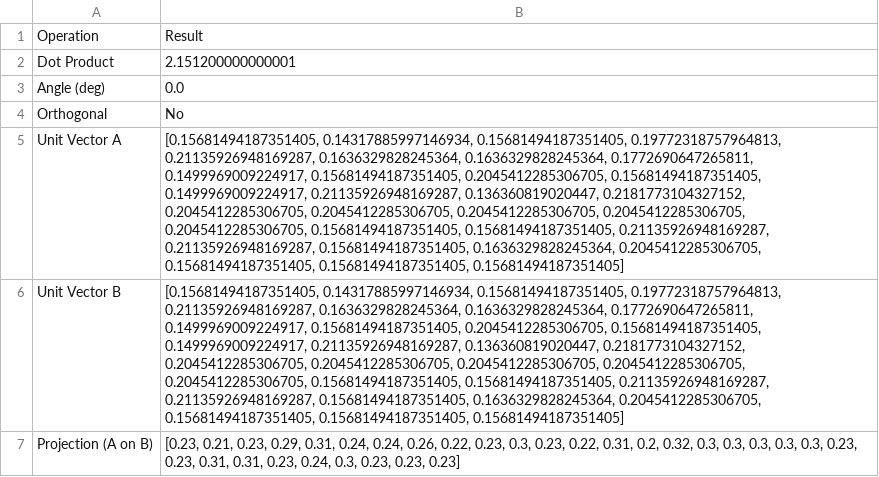
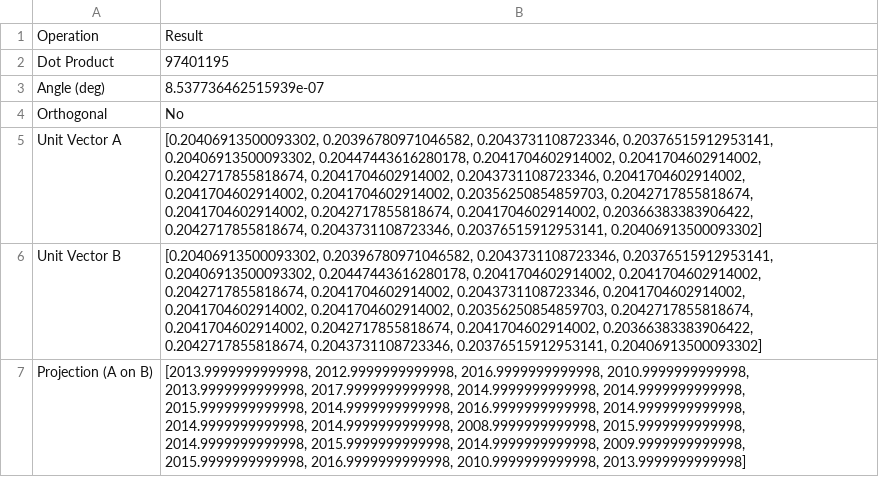
Before and after one commit to KARKI2004/Visualizer, a CSV file: Output/vector_results.csv, drawn as a sheet; the diff names each change by its address in the sheet, - before the commit and + after, or states it on an @@ line.

```diff
--- a/Output/vector_results.csv
+++ b/Output/vector_results.csv
-B2: 2.151200000000001
+B2: 97401195
-B3: 0.0
+B3: 8.537736462515939e-07
-B5:B6: [0.15681494187351405, 0.14317885997146934, 0.15681494187351405, 0.19772318757964813, 0.21135926948169287, 0.1636329828245364, 0.1636329828245364, 0.1772690647265811, 0.1499969009224917, 0.15681494187351405, 0.2045412285306705, 0.15681494187351405, 0.1499969009224917, 0.21135926948169287, 0.136360819020447, 0.2181773104327152, 0.2045412285306705, 0.2045412285306705, 0.2045412285306705, 0.2045412285306705, 0.2045412285306705, 0.15681494187351405, 0.15681494187351405, 0.21135926948169287, 0.21135926948169287, 0.15681494187351405, 0.1636329828245364, 0.2045412285306705, 0.15681494187351405, 0.15681494187351405, 0.15681494187351405]
+B5:B6: [0.20406913500093302, 0.20396780971046582, 0.2043731108723346, 0.20376515912953141, 0.20406913500093302, 0.20447443616280178, 0.2041704602914002, 0.2041704602914002, 0.2042717855818674, 0.2041704602914002, 0.2043731108723346, 0.2041704602914002, 0.2041704602914002, 0.2041704602914002, 0.20356250854859703, 0.2042717855818674, 0.2041704602914002, 0.2042717855818674, 0.2041704602914002, 0.20366383383906422, 0.2042717855818674, 0.2043731108723346, 0.20376515912953141, 0.20406913500093302]
-B7: [0.23, 0.21, 0.23, 0.29, 0.31, 0.24, 0.24, 0.26, 0.22, 0.23, 0.3, 0.23, 0.22, 0.31, 0.2, 0.32, 0.3, 0.3, 0.3, 0.3, 0.3, 0.23, 0.23, 0.31, 0.31, 0.23, 0.24, 0.3, 0.23, 0.23, 0.23]
+B7: [2013.9999999999998, 2012.9999999999998, 2016.9999999999998, 2010.9999999999998, 2013.9999999999998, 2017.9999999999998, 2014.9999999999998, 2014.9999999999998, 2015.9999999999998, 2014.9999999999998, 2016.9999999999998, 2014.9999999999998, 2014.9999999999998, 2014.9999999999998, 2008.9999999999998, 2015.9999999999998, 2014.9999999999998, 2015.9999999999998, 2014.9999999999998, 2009.9999999999998, 2015.9999999999998, 2016.9999999999998, 2010.9999999999998, 2013.9999999999998]
```
Also changed, not shown: 3 other files.
